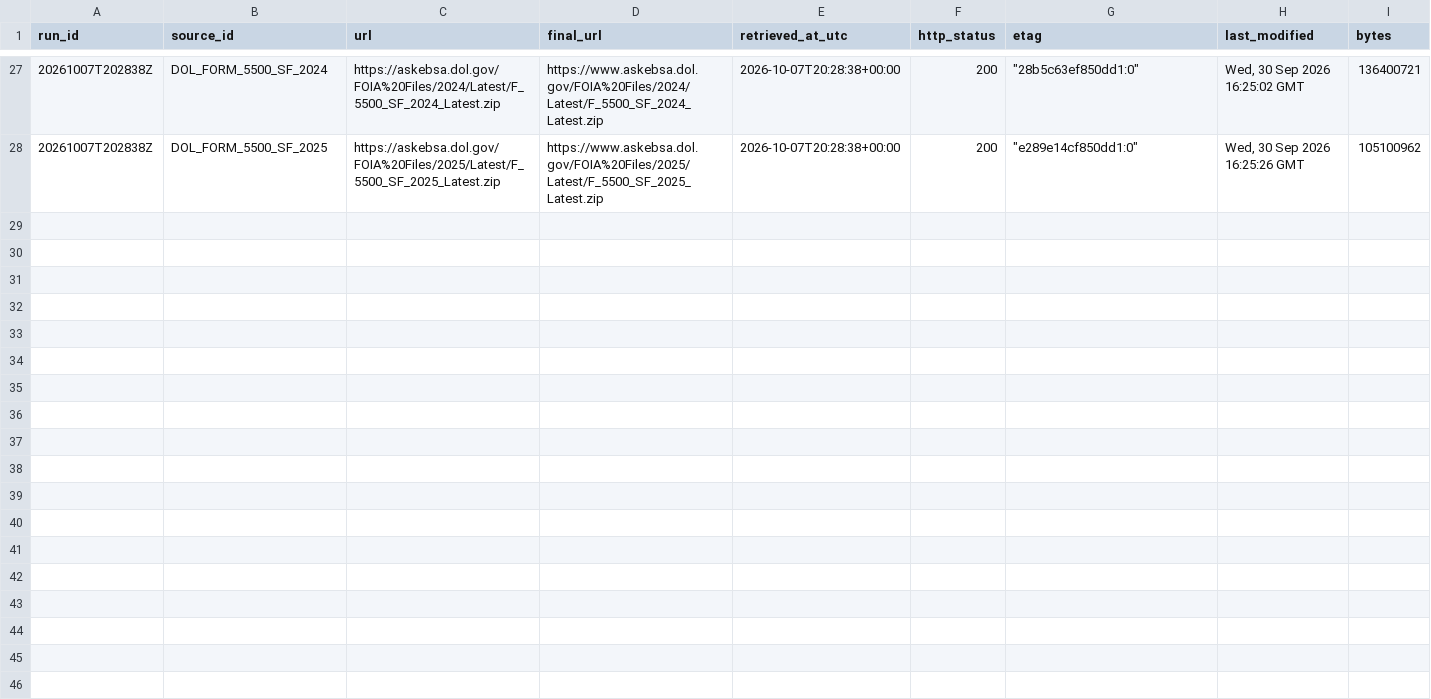
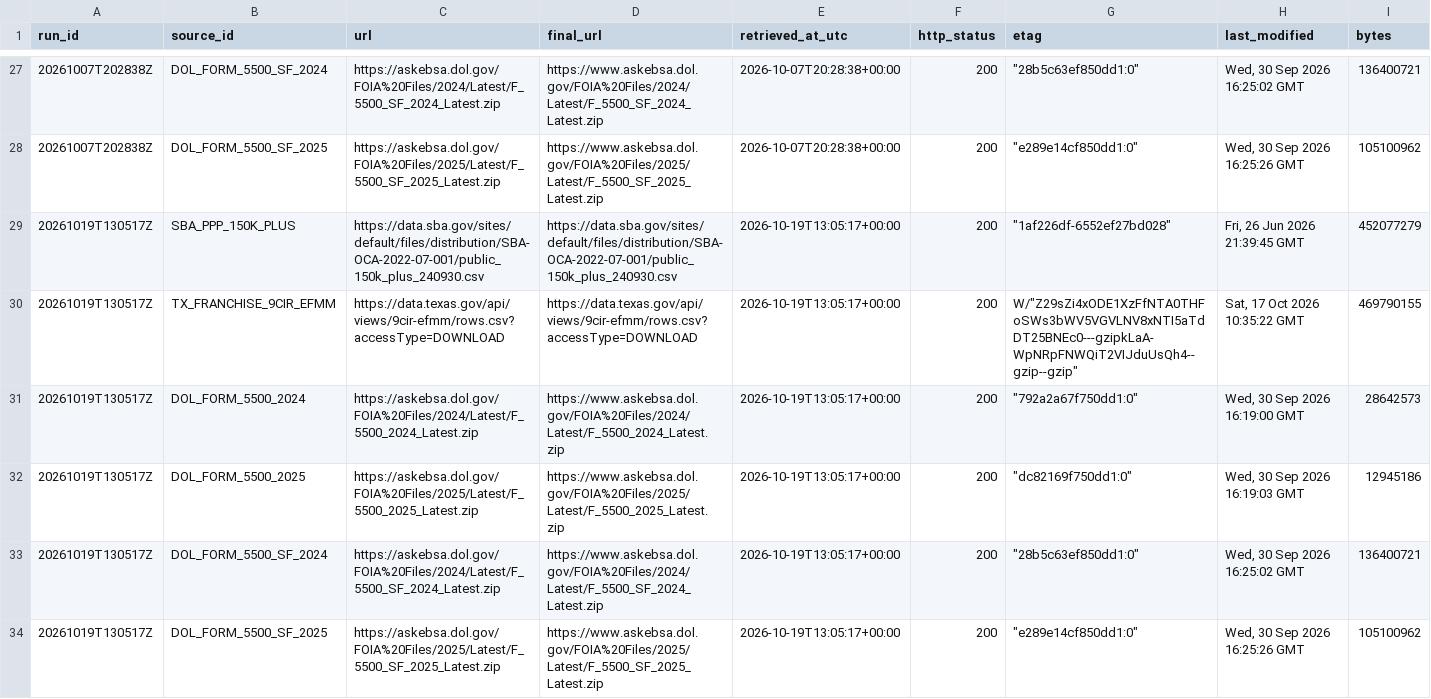
Before and after one commit to tillotsongeorge-sudo/SBASCOUT, a CSV file: data/download_log.csv, drawn as a sheet; only a part is shown, gaps mark what is left out; rows hold the shown columns only; the diff covers the shown part only; the diff names each change by its address in the sheet, - before the commit and + after, or states it on an @@ line.

```diff
--- a/data/download_log.csv
+++ b/data/download_log.csv
+row 29: 20261019T130517Z | SBA_PPP_150K_PLUS | https://data.sba.gov/sites/default/files/distribution/SBA-OCA-2022-07-001/public_150k_plus_240930.csv | https://data.sba.gov/sites/default/files/distribution/SBA-OCA-2022-07-001/public_150k_plus_240930.csv | 2026-10-19T13:05:17+00:00 | 200 | "1af226df-6552ef27bd028" | Fri, 26 Jun 2026 21:39:45 GMT | 452077279
+row 30: 20261019T130517Z | TX_FRANCHISE_9CIR_EFMM | https://data.texas.gov/api/views/9cir-efmm/rows.csv?accessType=DOWNLOAD | https://data.texas.gov/api/views/9cir-efmm/rows.csv?accessType=DOWNLOAD | 2026-10-19T13:05:17+00:00 | 200 | W/"Z29sZi4xODE1XzFfNTA0THFoSWs3bWV5VGVLNV8xNTI5aTdDT25BNEc0---gzipkLaA-WpNRpFNWQiT2VIJduUsQh4--gzip--gzip" | Sat, 17 Oct 2026 10:35:22 GMT | 469790155
+row 31: 20261019T130517Z | DOL_FORM_5500_2024 | https://askebsa.dol.gov/FOIA%20Files/2024/Latest/F_5500_2024_Latest.zip | https://www.askebsa.dol.gov/FOIA%20Files/2024/Latest/F_5500_2024_Latest.zip | 2026-10-19T13:05:17+00:00 | 200 | "792a2a67f750dd1:0" | Wed, 30 Sep 2026 16:19:00 GMT | 28642573
+row 32: 20261019T130517Z | DOL_FORM_5500_2025 | https://askebsa.dol.gov/FOIA%20Files/2025/Latest/F_5500_2025_Latest.zip | https://www.askebsa.dol.gov/FOIA%20Files/2025/Latest/F_5500_2025_Latest.zip | 2026-10-19T13:05:17+00:00 | 200 | "dc82169f750dd1:0" | Wed, 30 Sep 2026 16:19:03 GMT | 12945186
+row 33: 20261019T130517Z | DOL_FORM_5500_SF_2024 | https://askebsa.dol.gov/FOIA%20Files/2024/Latest/F_5500_SF_2024_Latest.zip | https://www.askebsa.dol.gov/FOIA%20Files/2024/Latest/F_5500_SF_2024_Latest.zip | 2026-10-19T13:05:17+00:00 | 200 | "28b5c63ef850dd1:0" | Wed, 30 Sep 2026 16:25:02 GMT | 136400721
+row 34: 20261019T130517Z | DOL_FORM_5500_SF_2025 | https://askebsa.dol.gov/FOIA%20Files/2025/Latest/F_5500_SF_2025_Latest.zip | https://www.askebsa.dol.gov/FOIA%20Files/2025/Latest/F_5500_SF_2025_Latest.zip | 2026-10-19T13:05:17+00:00 | 200 | "e289e14cf850dd1:0" | Wed, 30 Sep 2026 16:25:26 GMT | 105100962
```
Also changed, not shown: 6 added rows elsewhere in this file, states/tx/data/business_registry.csv, states/tx/data/loans.csv, 11 other files.
